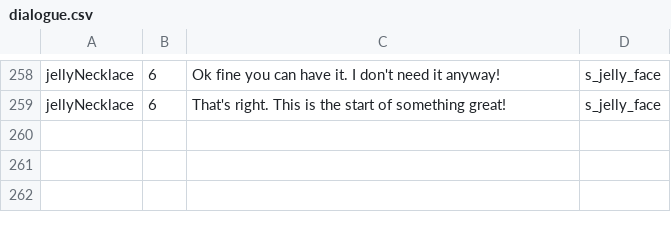
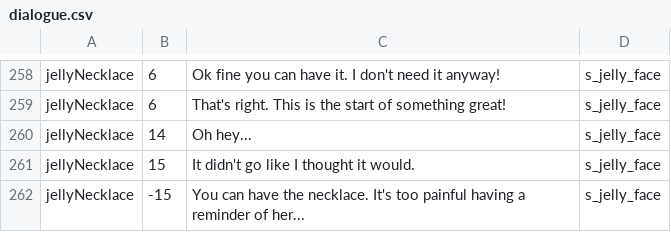
Before and after one commit to PureNukage/diver-man, a CSV file: project/datafiles/dialogue.csv, drawn as a sheet; only a part is shown, gaps mark what is left out.

Commit message:
jellyfish cutscene done

```diff
--- a/project/datafiles/dialogue.csv
+++ b/project/datafiles/dialogue.csv
@@ -259 +259,4 @@ jellyNecklace,6,Ok fine you can have it. I don't need it anyway!,s_jelly_face
 jellyNecklace,6,That's right. This is the start of something great!,s_jelly_face
+jellyNecklace,14,Oh hey...,s_jelly_face
+jellyNecklace,15,It didn't go like I thought it would. ,s_jelly_face
+jellyNecklace,-15,You can have the necklace. It's too painful having a reminder of her...,s_jelly_face
```
Also changed, not shown: 59 other files.
